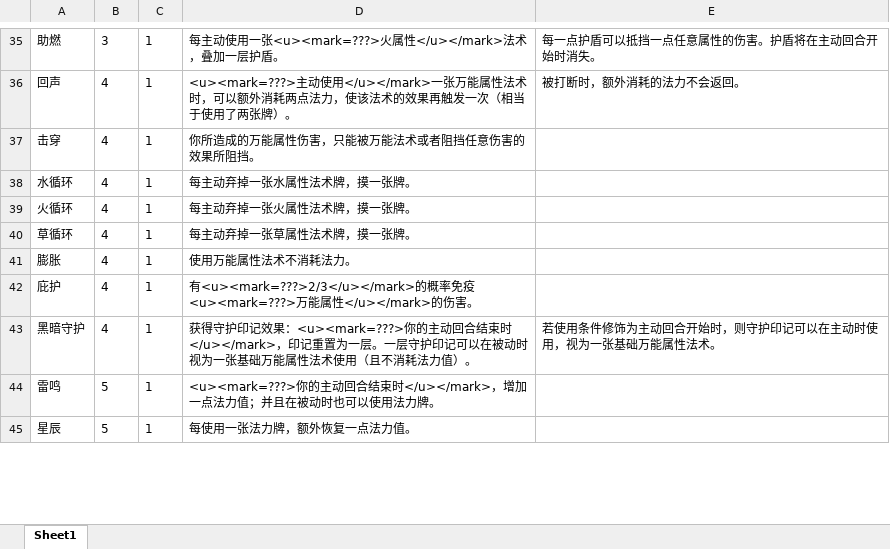
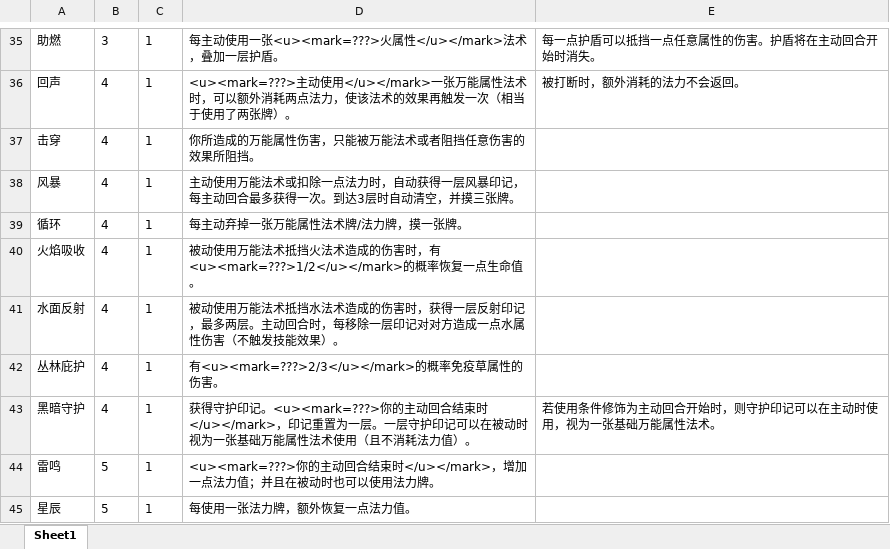
Before and after one commit to BruiseBuill/Card, an Excel workbook: Assets/Resource/Magic/Skill.xlsx, sheet Sheet1, drawn as a sheet; only a part is shown, gaps mark what is left out; values as stored, in another font and other column widths than the file's, no borders; the diff covers the shown part only; the diff names each change by its address in the sheet, - before the commit and + after, or states it on an @@ line.

```diff
--- a/Assets/Resource/Magic/Skill.xlsx (sheet Sheet1)
+++ b/Assets/Resource/Magic/Skill.xlsx (sheet Sheet1)
-A38: 水循环
+A38: 风暴
-D38: 每主动弃掉一张水属性法术牌，摸一张牌。
+D38: 主动使用万能法术或扣除一点法力时，自动获得一层风暴印记，每主动回合最多获得一次。到达3层时自动清空，并摸三张牌。
-A39: 火循环
+A39: 循环
-D39: 每主动弃掉一张火属性法术牌，摸一张牌。
+D39: 每主动弃掉一张万能属性法术牌/法力牌，摸一张牌。
-A40: 草循环
+A40: 火焰吸收
-D40: 每主动弃掉一张草属性法术牌，摸一张牌。
+D40: 被动使用万能法术抵挡火法术造成的伤害时，有<u><mark=???>1/2</u></mark>的概率恢复一点生命值。
-A41: 膨胀
+A41: 水面反射
-D41: 使用万能属性法术不消耗法力。
+D41: 被动使用万能法术抵挡水法术造成的伤害时，获得一层反射印记，最多两层。主动回合时，每移除一层印记对对方造成一点水属性伤害（不触发技能效果）。
-A42: 庇护
+A42: 丛林庇护
-D42: …免疫<u><mark=???>万能属性</u></mark>的伤…
+D42: …免疫草属性的伤…
-D43: …守护印记效果：<u><mark=???>你的主…
+D43: …守护印记。<u><mark=???>你的主…
```
Also changed, not shown: 6 edited cells elsewhere in this sheet, 15 other files.
